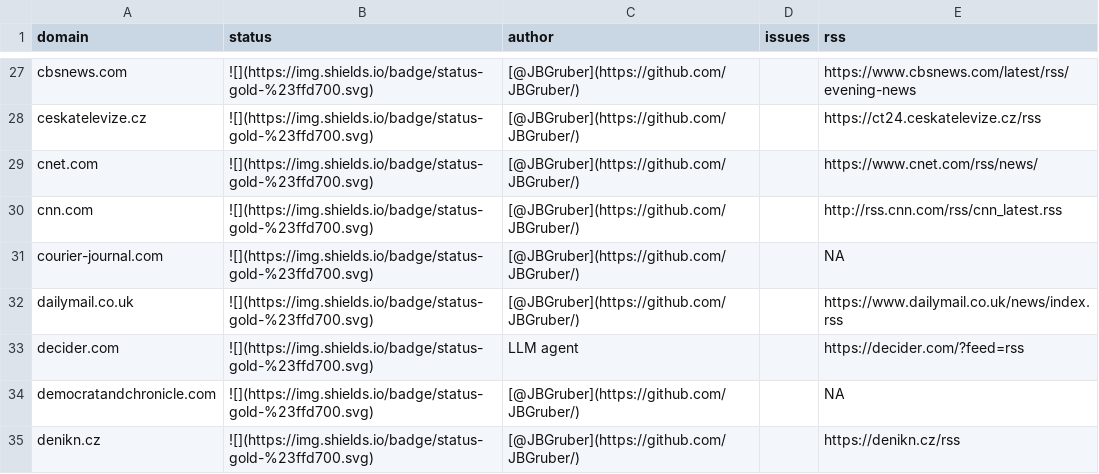
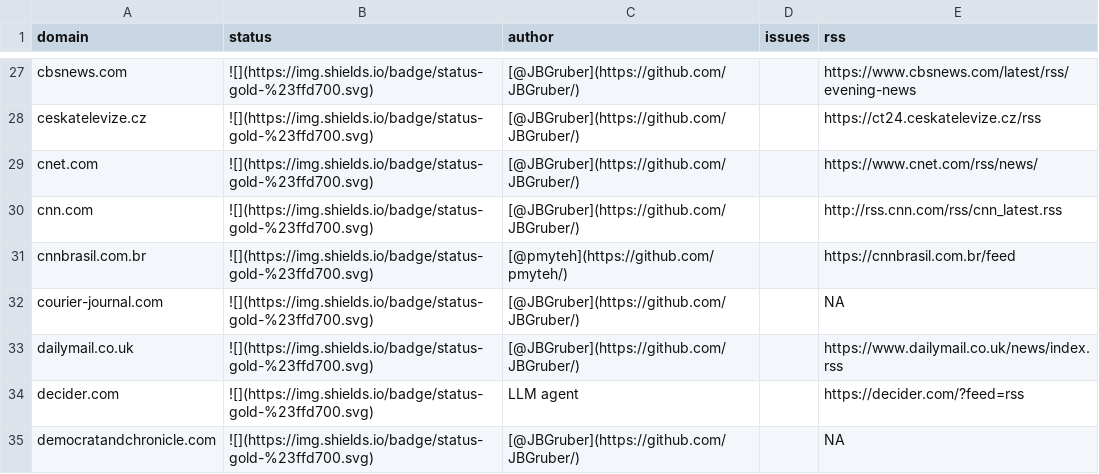
Before and after one commit to sina-chen/paperboy-pulse, a CSV file: data/status.csv, drawn as a sheet; only a part is shown, gaps mark what is left out; the shorter side is filled out with more unchanged rows; the diff names each change by its address in the sheet, - before the commit and + after, or states it on an @@ line.

```diff
--- a/data/status.csv
+++ b/data/status.csv
+row 31: cnnbrasil.com.br | ![](https://img.shields.io/badge/status-gold-%23ffd700.svg) | [@pmyteh](https://github.com/pmyteh/) |  | https://cnnbrasil.com.br/feed
```
Also changed, not shown: 1 other file.
